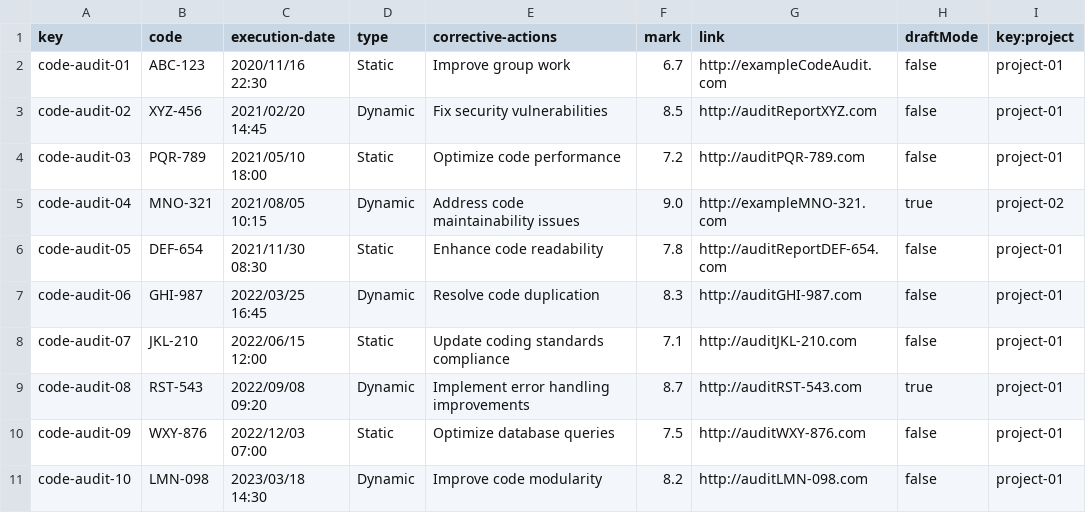
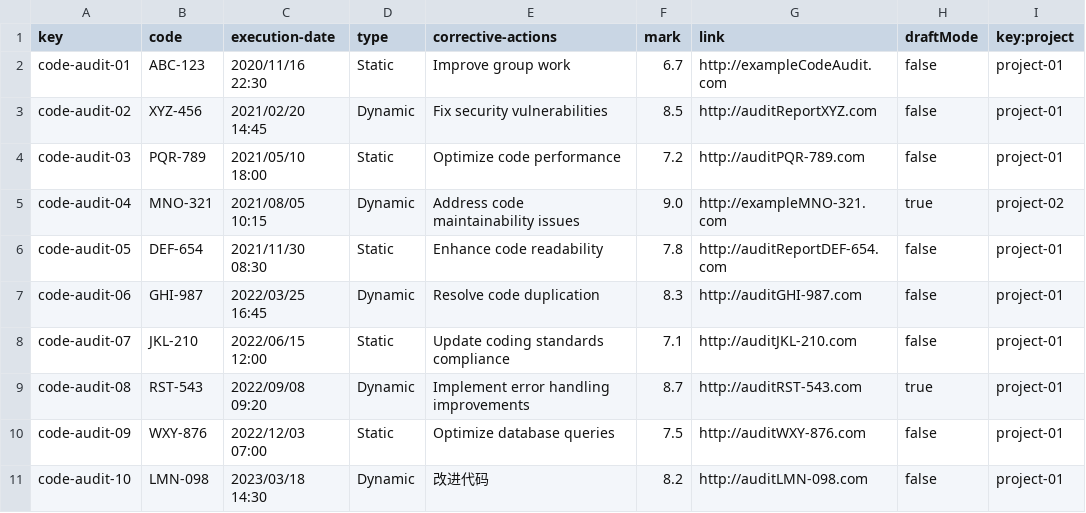
Before and after one commit to DP2-C1-013/Acme-SF, a CSV file: src/main/webapp/WEB-INF/resources/sample-data/code-audit.csv, drawn as a sheet.

Commit message:
more data

```diff
--- a/src/main/webapp/WEB-INF/resources/sample-data/code-audit.csv
+++ b/src/main/webapp/WEB-INF/resources/sample-data/code-audit.csv
@@ -10,2 +10,2 @@ code-audit-08,RST-543,2022/09/08 09:20,Dynamic,Implement error handling improvem
 code-audit-09,WXY-876,2022/12/03 07:00,Static,Optimize database queries,7.5,http://auditWXY-876.com,false,project-01
-code-audit-10,LMN-098,2023/03/18 14:30,Dynamic,Improve code modularity,8.2,http://auditLMN-098.com,false,project-01
+code-audit-10,LMN-098,2023/03/18 14:30,Dynamic,改进代码,8.2,http://auditLMN-098.com,false,project-01
```
